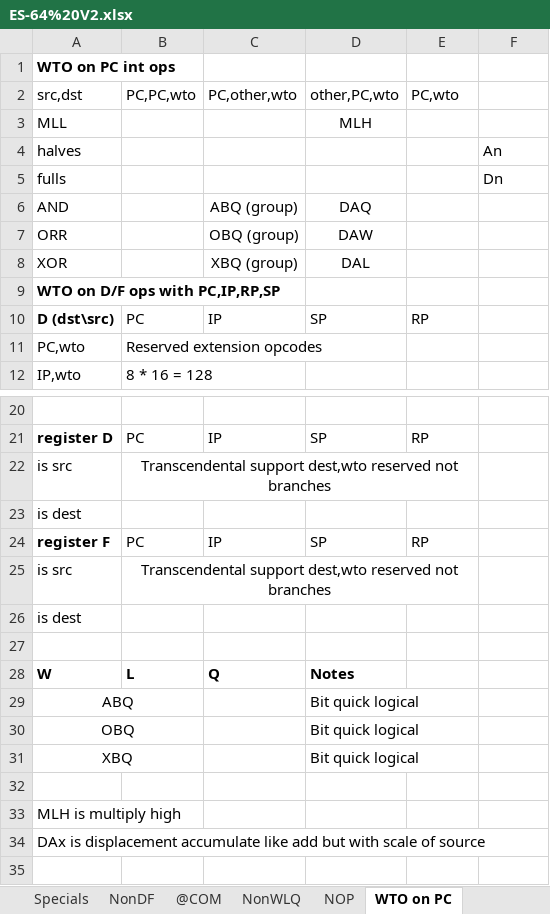
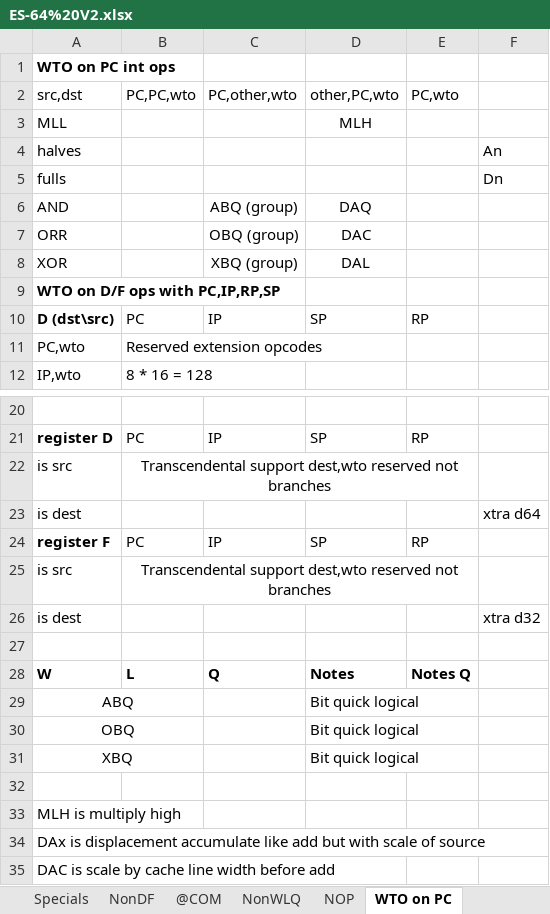
Before and after one commit to kringtech/ES-64, an Excel workbook: ES-64%20V2.xlsx, sheet WTO on PC, drawn as a sheet; only a part is shown, gaps mark what is left out; values as stored, in another font and other column widths than the file's, no borders; charts and pictures not drawn; the diff names each change by its address in the sheet, - before the commit and + after, or states it on an @@ line.

Commit message:
Final before vectors

```diff
--- a/ES-64%20V2.xlsx (sheet WTO on PC)
+++ b/ES-64%20V2.xlsx (sheet WTO on PC)
-D7: DAW
+D7: DAC
-F23: (empty)
+F23: xtra d64
-F26: (empty)
+F26: xtra d32
-E28: (empty)
+E28: Notes Q
+row 35: DAC is scale by cache line width before add
```
Also changed, not shown: 1 other file.
